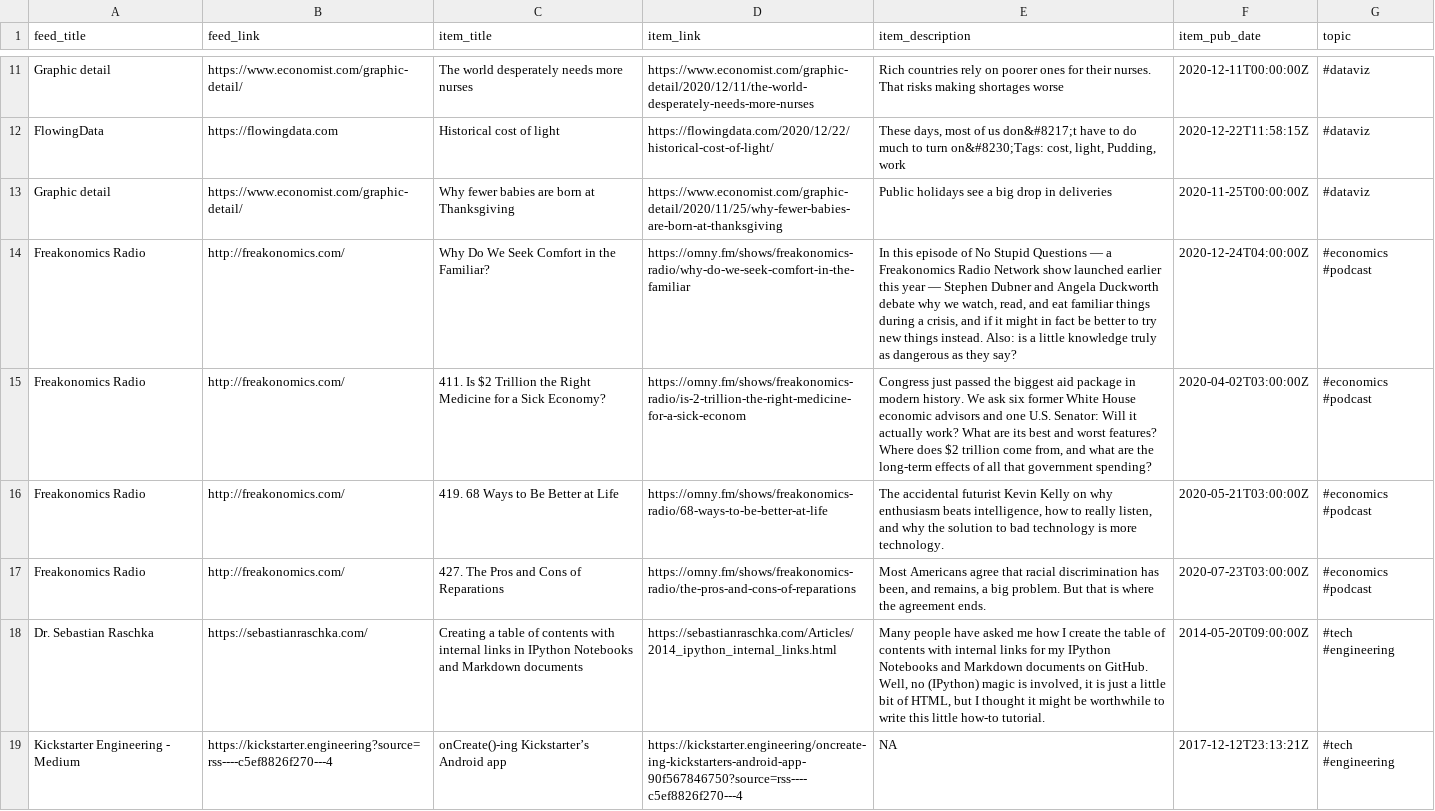
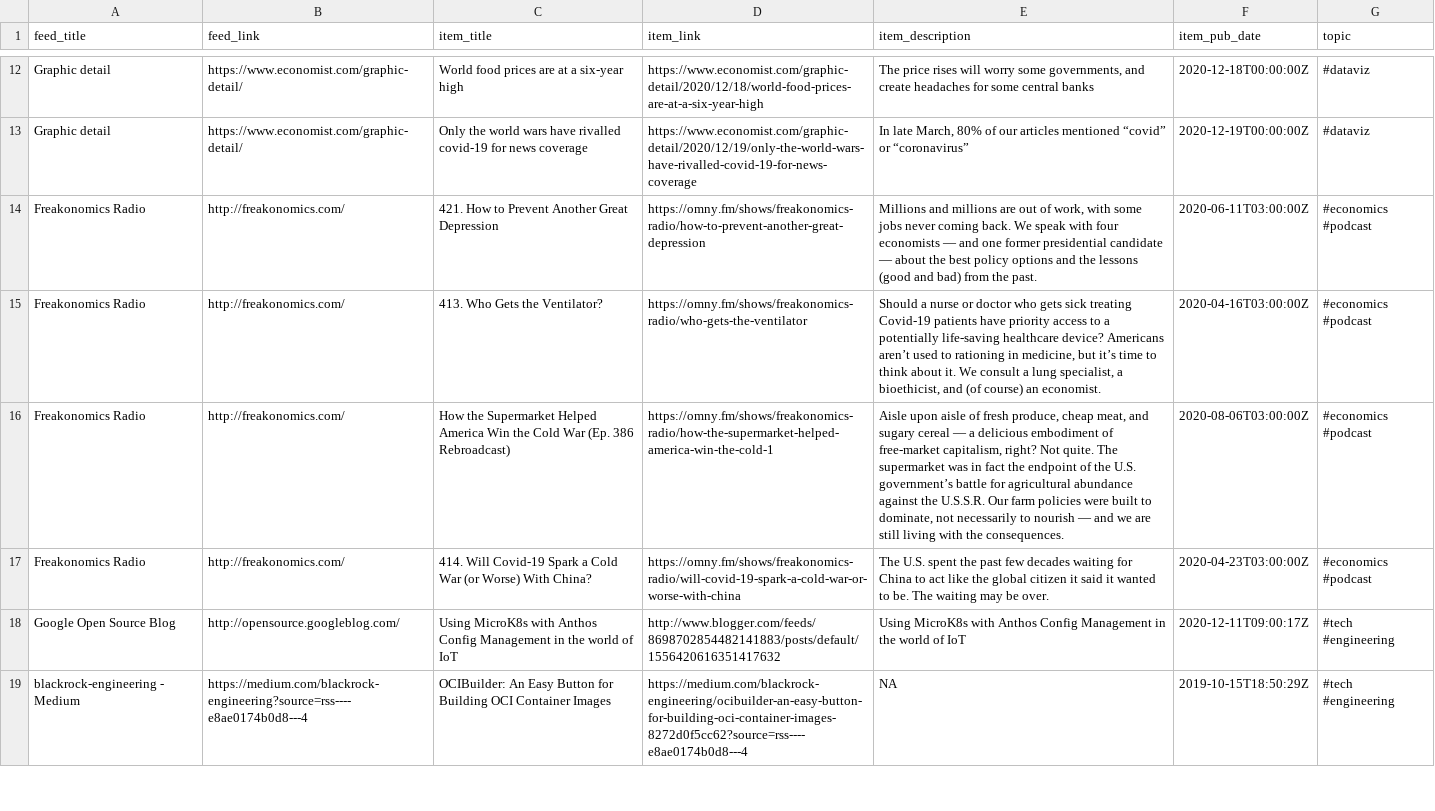
Before and after one commit to bryanwhiting/dsnews, a CSV file: output/random_articles.csv, drawn as a sheet; only a part is shown, gaps mark what is left out; removed rows and columns are numbered as before the commit, all else as after; the diff covers the shown part only; the diff names each change by its address in the sheet, - before the commit and + after, or states it on an @@ line.

```diff
--- a/output/random_articles.csv
+++ b/output/random_articles.csv
-C12 (item_title): The world desperately needs more nurses
+C12 (item_title): World food prices are at a six-year high
-D12 (item_link): https://www.economist.com/graphic-detail/2020/12/11/the-world-desperately-needs-more-nurses
+D12 (item_link): https://www.economist.com/graphic-detail/2020/12/18/world-food-prices-are-at-a-six-year-high
-E12 (item_description): Rich countries rely on poorer ones for their nurses. That risks making shortages worse
+E12 (item_description): The price rises will worry some governments, and create headaches for some central banks
-F12 (item_pub_date): 2020-12-11T00:00:00Z
+F12 (item_pub_date): 2020-12-18T00:00:00Z
-row 12: FlowingData | https://flowingdata.com | Historical cost of light | https://flowingdata.com/2020/12/22/historical-cost-of-light/ | These days, most of us don&#8217;t have to do much to turn on&#8230;Tags: cost, light, Pudding, work | 2020-12-22T11:58:15Z | #dataviz
-C13 (item_title): Why fewer babies are born at Thanksgiving
+C13 (item_title): Only the world wars have rivalled covid-19 for news coverage
-D13 (item_link): https://www.economist.com/graphic-detail/2020/11/25/why-fewer-babies-are-born-at-thanksgiving
+D13 (item_link): https://www.economist.com/graphic-detail/2020/12/19/only-the-world-wars-have-rivalled-covid-19-for-news-coverage
-E13 (item_description): Public holidays see a big drop in deliveries
+E13 (item_description): In late March, 80% of our articles mentioned “covid” or “coronavirus”
-F13 (item_pub_date): 2020-11-25T00:00:00Z
+F13 (item_pub_date): 2020-12-19T00:00:00Z
-C14 (item_title): Why Do We Seek Comfort in the Familiar?
+C14 (item_title): 421. How to Prevent Another Great Depression
-D14 (item_link): https://omny.fm/shows/freakonomics-radio/why-do-we-seek-comfort-in-the-familiar
+D14 (item_link): https://omny.fm/shows/freakonomics-radio/how-to-prevent-another-great-depression
-E14 (item_description): In this episode of No Stupid Questions — a Freakonomics Radio Network show launched earlier this year — Stephen Dubner and Angela Duckworth debate why we watch, read, and eat familiar things during a crisis, and if it might in fact be better to try new things instead. Also: is a little knowledge truly as dangerous as they say?
+E14 (item_description): Millions and millions are out of work, with some jobs never coming back. We speak with four economists — and one former presidential candidate — about the best policy options and the lessons (good and bad) from the past.
-F14 (item_pub_date): 2020-12-24T04:00:00Z
+F14 (item_pub_date): 2020-06-11T03:00:00Z
-C15 (item_title): 411. Is $2 Trillion the Right Medicine for a Sick Economy?
+C15 (item_title): 413. Who Gets the Ventilator?
-D15 (item_link): https://omny.fm/shows/freakonomics-radio/is-2-trillion-the-right-medicine-for-a-sick-econom
+D15 (item_link): https://omny.fm/shows/freakonomics-radio/who-gets-the-ventilator
-E15 (item_description): Congress just passed the biggest aid package in modern history. We ask six former White House economic advisors and one U.S. Senator: Will it actually work? What are its best and worst features? Where does $2 trillion come from, and what are the long-term effects of all that government spending?
+E15 (item_description): Should a nurse or doctor who gets sick treating Covid-19 patients have priority access to a potentially life-saving healthcare device? Americans aren’t used to rationing in medicine, but it’s time to think about it. We consult a lung specialist, a bioethicist, and (of course) an economist.
-F15 (item_pub_date): 2020-04-02T03:00:00Z
+F15 (item_pub_date): 2020-04-16T03:00:00Z
-C16 (item_title): 419. 68 Ways to Be Better at Life
+C16 (item_title): How the Supermarket Helped America Win the Cold War (Ep. 386 Rebroadcast)
-D16 (item_link): https://omny.fm/shows/freakonomics-radio/68-ways-to-be-better-at-life
+D16 (item_link): https://omny.fm/shows/freakonomics-radio/how-the-supermarket-helped-america-win-the-cold-1
-E16 (item_description): The accidental futurist Kevin Kelly on why enthusiasm beats intelligence, how to really listen, and why the solution to bad technology is more technology.
+E16 (item_description): Aisle upon aisle of fresh produce, cheap meat, and sugary cereal — a delicious embodiment of free-market capitalism, right? Not quite. The supermarket was in fact the endpoint of the U.S. government’s battle for agricultural abundance against the U.S.S.R. Our farm policies were built to dominate, not necessarily to nourish — and we are still living with the consequences.
-F16 (item_pub_date): 2020-05-21T03:00:00Z
+F16 (item_pub_date): 2020-08-06T03:00:00Z
-C17 (item_title): 427. The Pros and Cons of Reparations
+C17 (item_title): 414. Will Covid-19 Spark a Cold War (or Worse) With China?
-D17 (item_link): https://omny.fm/shows/freakonomics-radio/the-pros-and-cons-of-reparations
+D17 (item_link): https://omny.fm/shows/freakonomics-radio/will-covid-19-spark-a-cold-war-or-worse-with-china
-E17 (item_description): Most Americans agree that racial discrimination has been, and remains, a big problem. But that is where the agreement ends.
+E17 (item_description): The U.S. spent the past few decades waiting for China to act like the global citizen it said it wanted to be. The waiting may be over.
-F17 (item_pub_date): 2020-07-23T03:00:00Z
+F17 (item_pub_date): 2020-04-23T03:00:00Z
-row 18: Dr. Sebastian Raschka | https://sebastianraschka.com/ | Creating a table of contents with internal links in IPython Notebooks and Markdown documents | https://sebastianraschka.com/Articles/2014_ipython_internal_links.html | Many people have asked me how I create the table of contents with internal links for my IPython Notebooks and Markdown documents on GitHub. Well, no (IPython) magic is involved, it is just a little bit of HTML, but I thought it might be worthwhile to write this little how-to tutorial. | 2014-05-20T09:00:00Z | #tech #engineering
+row 18: Google Open Source Blog | http://opensource.googleblog.com/ | Using MicroK8s with Anthos Config Management in the world of IoT | http://www.blogger.com/feeds/8698702854482141883/posts/default/1556420616351417632 | Using MicroK8s with Anthos Config Management in the world of IoT | 2020-12-11T09:00:17Z | #tech #engineering
-A19 (feed_title): Kickstarter Engineering - Medium
+A19 (feed_title): blackrock-engineering - Medium
-B19 (feed_link): https://kickstarter.engineering?source=rss----c5ef8826f270---4
+B19 (feed_link): https://medium.com/blackrock-engineering?source=rss----e8ae0174b0d8---4
-C19 (item_title): onCreate()-ing Kickstarter’s Android app
+C19 (item_title): OCIBuilder: An Easy Button for Building OCI Container Images
-D19 (item_link): https://kickstarter.engineering/oncreate-ing-kickstarters-android-app-90f567846750?source=rss----c5ef8826f270---4
+D19 (item_link): https://medium.com/blackrock-engineering/ocibuilder-an-easy-button-for-building-oci-container-images-8272d0f5cc62?source=rss----e8ae0174b0d8---4
-F19 (item_pub_date): 2017-12-12T23:13:21Z
+F19 (item_pub_date): 2019-10-15T18:50:29Z
```
Also changed, not shown: 6 added rows, 5 removed rows and 36 edited cells elsewhere in this file, 2 other files.
